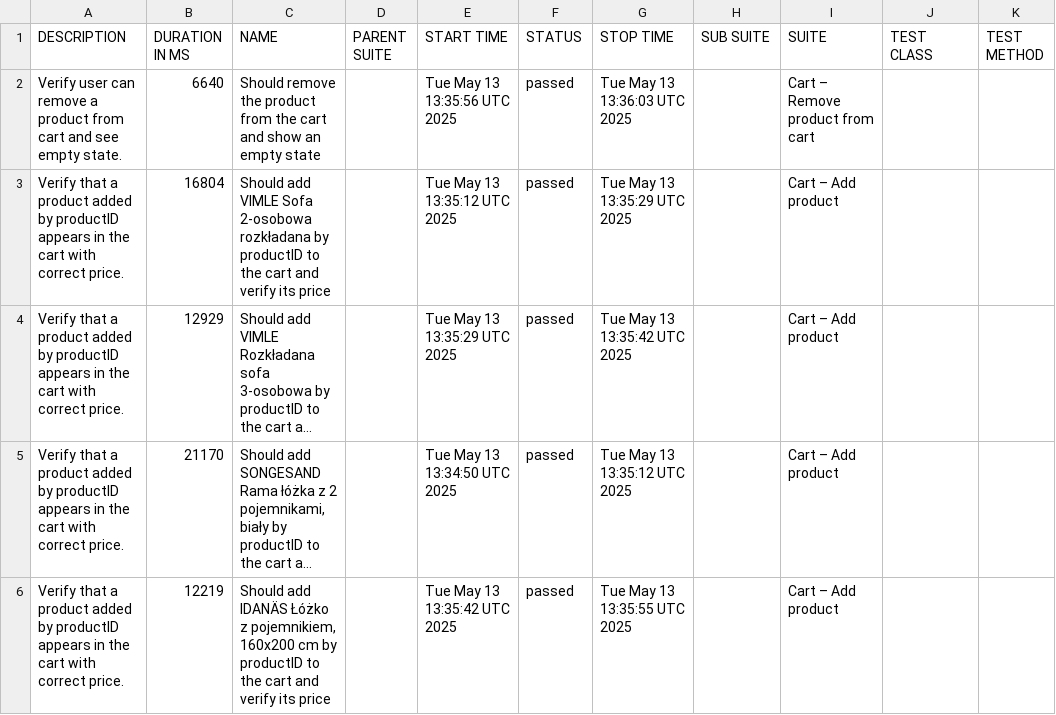
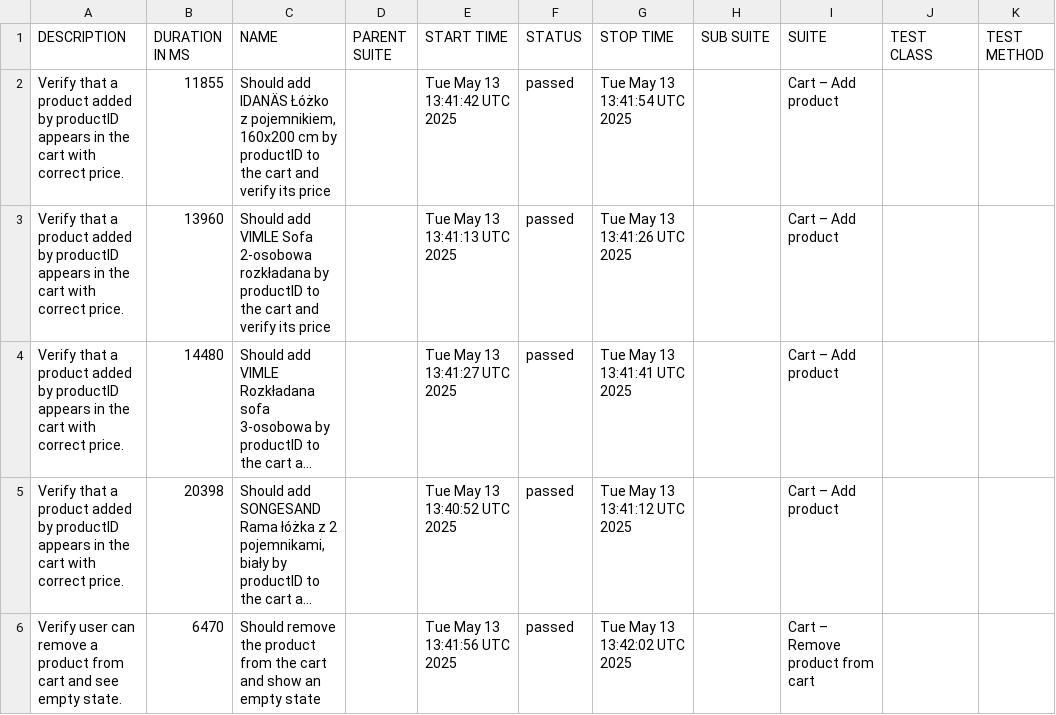
Before and after one commit to KonradMamla/ikea, a CSV file: data/suites.csv, drawn as a sheet; long unchanged cells end in …; removed rows and columns are numbered as before the commit, all else as after; the diff names each change by its address in the sheet, - before the commit and + after, or states it on an @@ line.

```diff
--- a/data/suites.csv
+++ b/data/suites.csv
-row 2: Verify user can remove a product from cart and see empty state. | 6640 | Should remove the product from the cart and show an empty state |  | Tue May 13 13:35:56 UTC 2025 | passed | Tue May 13 13:36:03 UTC 2025 |  | Cart – Remove product from cart
+row 2: Verify that a product added by productID appears in the cart with correct price. | 11855 | Should add IDANÄS Łóżko z pojemnikiem, 160x200 cm by productID to the cart and verify its price |  | Tue May 13 13:41:42 UTC 2025 | passed | Tue May 13 13:41:54 UTC 2025 |  | Cart – Add product
-B3 (DURATION IN MS): 16804
+B3 (DURATION IN MS): 13960
-E3 (START TIME): Tue May 13 13:35:12 UTC 2025
+E3 (START TIME): Tue May 13 13:41:13 UTC 2025
-G3 (STOP TIME): Tue May 13 13:35:29 UTC 2025
+G3 (STOP TIME): Tue May 13 13:41:26 UTC 2025
-B4 (DURATION IN MS): 12929
+B4 (DURATION IN MS): 14480
-E4 (START TIME): Tue May 13 13:35:29 UTC 2025
+E4 (START TIME): Tue May 13 13:41:27 UTC 2025
-G4 (STOP TIME): Tue May 13 13:35:42 UTC 2025
+G4 (STOP TIME): Tue May 13 13:41:41 UTC 2025
-B5 (DURATION IN MS): 21170
+B5 (DURATION IN MS): 20398
-E5 (START TIME): Tue May 13 13:34:50 UTC 2025
+E5 (START TIME): Tue May 13 13:40:52 UTC 2025
-G5 (STOP TIME): Tue May 13 13:35:12 UTC 2025
+G5 (STOP TIME): Tue May 13 13:41:12 UTC 2025
-row 6: Verify that a product added by productID appears in the cart with correct price. | 12219 | Should add IDANÄS Łóżko z pojemnikiem, 160x200 cm by productID to the cart and verify its price |  | Tue May 13 13:35:42 UTC 2025 | passed | Tue May 13 13:35:55 UTC 2025 |  | Cart – Add product
+row 6: Verify user can remove a product from cart and see empty state. | 6470 | Should remove the product from the cart and show an empty state |  | Tue May 13 13:41:56 UTC 2025 | passed | Tue May 13 13:42:02 UTC 2025 |  | Cart – Remove product from cart
```
Also changed, not shown: 20 other files.
